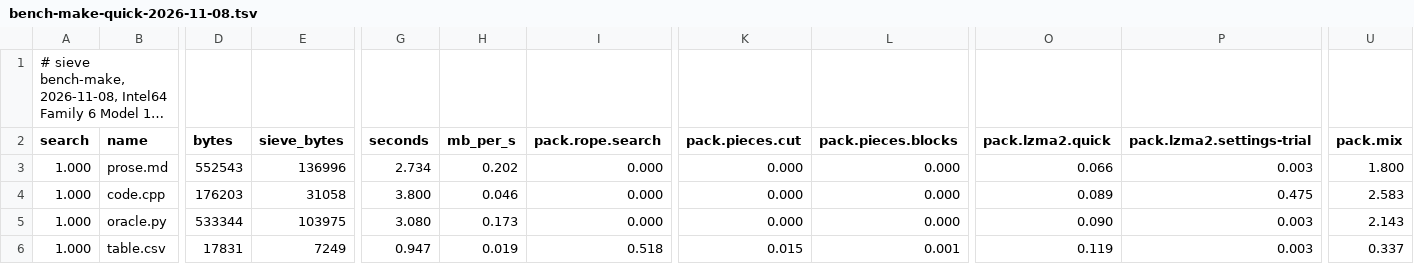
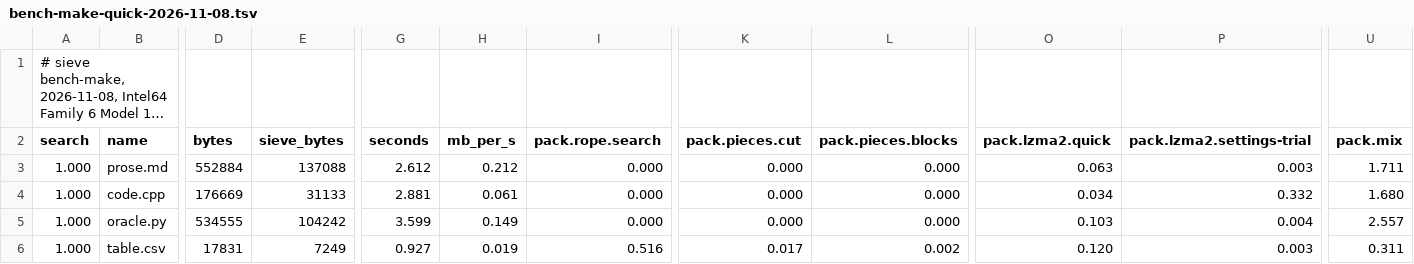
Before and after one commit to Thor110/Potentia, a TSV file: Sieve/results/bench-make-quick-2026-11-08.tsv, drawn as a sheet; only a part is shown, gaps mark what is left out; long unchanged cells end in …; the diff covers the shown part only; the diff names each change by its address in the sheet, - before the commit and + after, or states it on an @@ line.

```diff
--- a/Sieve/results/bench-make-quick-2026-11-08.tsv
+++ b/Sieve/results/bench-make-quick-2026-11-08.tsv
-D3 (bytes): 552543
+D3 (bytes): 552884
-E3 (sieve_bytes): 136996
+E3 (sieve_bytes): 137088
-G3 (seconds): 2.734
+G3 (seconds): 2.612
-H3 (mb_per_s): 0.202
+H3 (mb_per_s): 0.212
-O3 (pack.lzma2.quick): 0.066
+O3 (pack.lzma2.quick): 0.063
-U3 (pack.mix): 1.800
+U3 (pack.mix): 1.711
-D4 (bytes): 176203
+D4 (bytes): 176669
-E4 (sieve_bytes): 31058
+E4 (sieve_bytes): 31133
-G4 (seconds): 3.800
+G4 (seconds): 2.881
-H4 (mb_per_s): 0.046
+H4 (mb_per_s): 0.061
-O4 (pack.lzma2.quick): 0.089
+O4 (pack.lzma2.quick): 0.034
-P4 (pack.lzma2.settings-trial): 0.475
+P4 (pack.lzma2.settings-trial): 0.332
-U4 (pack.mix): 2.583
+U4 (pack.mix): 1.680
-D5 (bytes): 533344
+D5 (bytes): 534555
-E5 (sieve_bytes): 103975
+E5 (sieve_bytes): 104242
-G5 (seconds): 3.080
+G5 (seconds): 3.599
-H5 (mb_per_s): 0.173
+H5 (mb_per_s): 0.149
-O5 (pack.lzma2.quick): 0.090
+O5 (pack.lzma2.quick): 0.103
-P5 (pack.lzma2.settings-trial): 0.003
+P5 (pack.lzma2.settings-trial): 0.004
-U5 (pack.mix): 2.143
+U5 (pack.mix): 2.557
-G6 (seconds): 0.947
+G6 (seconds): 0.927
-I6 (pack.rope.search): 0.518
+I6 (pack.rope.search): 0.516
-K6 (pack.pieces.cut): 0.015
+K6 (pack.pieces.cut): 0.017
-L6 (pack.pieces.blocks): 0.001
+L6 (pack.pieces.blocks): 0.002
-O6 (pack.lzma2.quick): 0.119
+O6 (pack.lzma2.quick): 0.120
-U6 (pack.mix): 0.337
+U6 (pack.mix): 0.311
```
Also changed, not shown: 83 edited cells elsewhere in this file, 10 other files.
